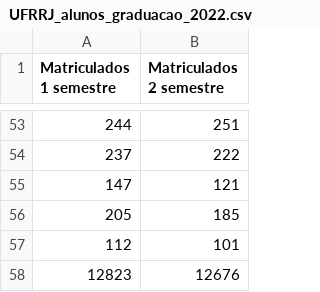
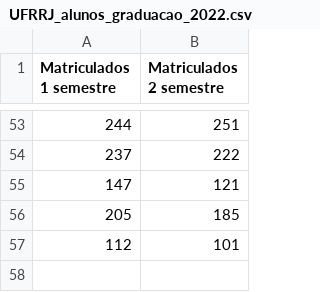
Before and after one commit to gitzeferino/dados_abertos, a CSV file: estudos_ufrrj/dados_ds/UFRRJ_alunos_graduacao/UFRRJ_alunos_graduacao_2022.csv, drawn as a sheet; only a part is shown, gaps mark what is left out.

Commit message:
Update UFRRJ_alunos_graduacao_2022.csv

```diff
--- a/estudos_ufrrj/dados_ds/UFRRJ_alunos_graduacao/UFRRJ_alunos_graduacao_2022.csv
+++ b/estudos_ufrrj/dados_ds/UFRRJ_alunos_graduacao/UFRRJ_alunos_graduacao_2022.csv
@@ -57,2 +57 @@ Matriculados 1 semestre, Matriculados 2 semestre
 112,101
-12823,12676
```
